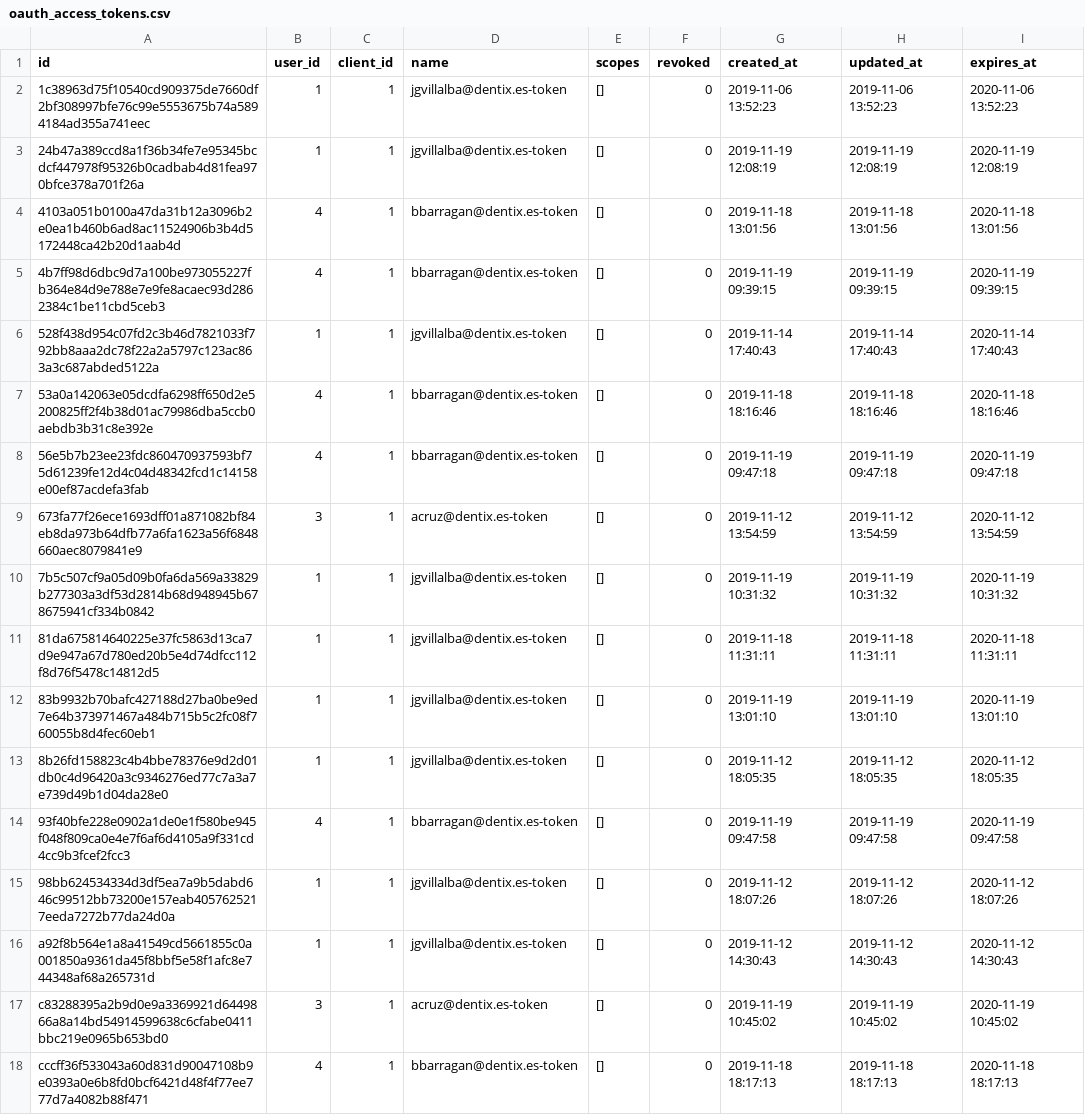
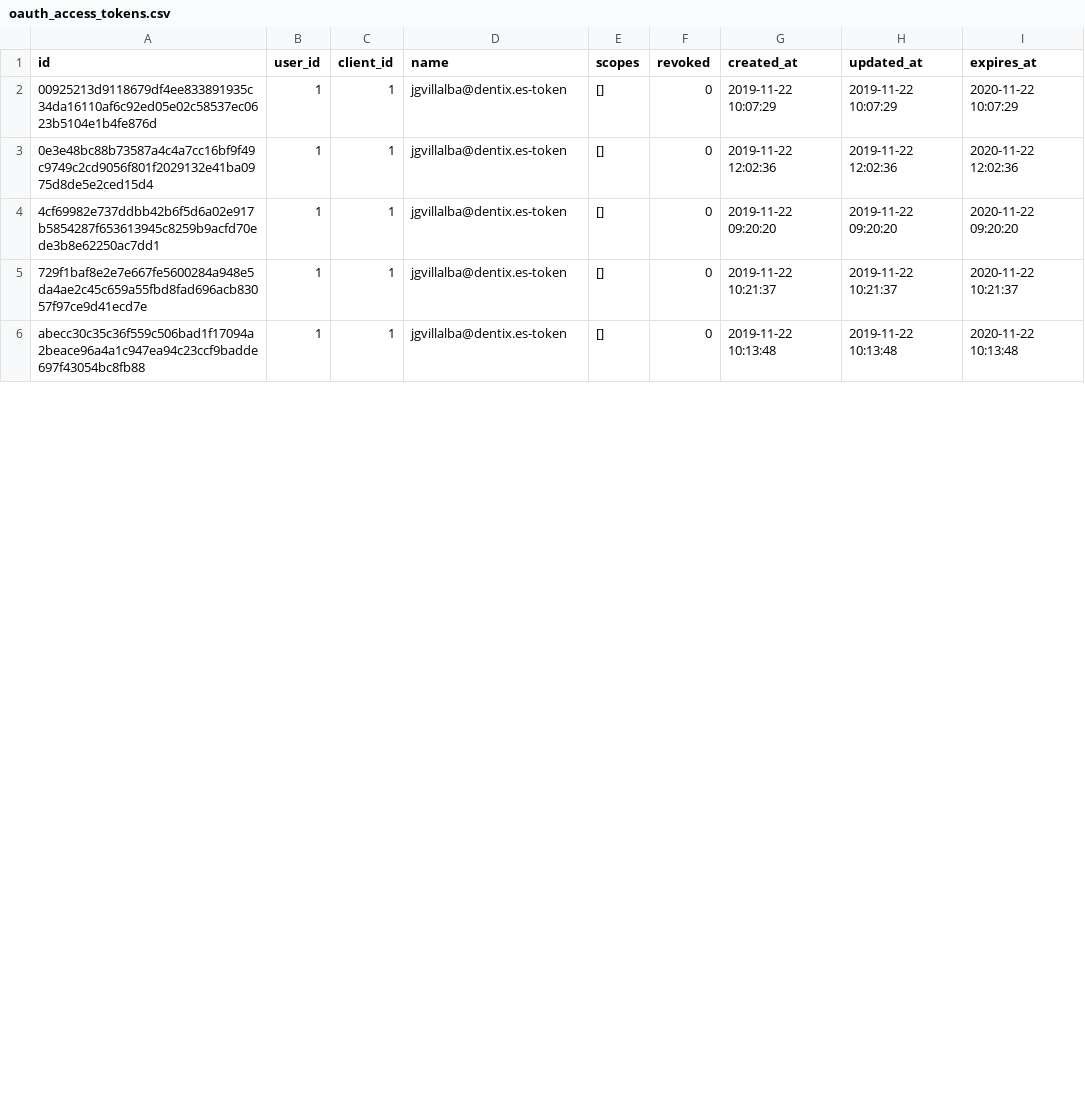
Before and after one commit to storagekid/miDentix, a CSV file: database/seeds/csvs/oauth_access_tokens.csv, drawn as a sheet; only a part is shown; the diff covers the shown part only.

```diff
--- a/database/seeds/csvs/oauth_access_tokens.csv
+++ b/database/seeds/csvs/oauth_access_tokens.csv
@@ -1,18 +1,6 @@
 "id",user_id,client_id,"name","scopes",revoked,"created_at","updated_at","expires_at"
-"1c38963d75f10540cd909375de7660df2bf308997bfe76c99e5553675b74a5894184ad355a741eec",1,1,"jgvillalba@dentix.es-token","[]",0,"2019-11-06 13:52:23","2019-11-06 13:52:23","2020-11-06 13:52:23"
-"24b47a389ccd8a1f36b34fe7e95345bcdcf447978f95326b0cadbab4d81fea970bfce378a701f26a",1,1,"jgvillalba@dentix.es-token","[]",0,"2019-11-19 12:08:19","2019-11-19 12:08:19","2020-11-19 12:08:19"
-"4103a051b0100a47da31b12a3096b2e0ea1b460b6ad8ac11524906b3b4d5172448ca42b20d1aab4d",4,1,"bbarragan@dentix.es-token","[]",0,"2019-11-18 13:01:56","2019-11-18 13:01:56","2020-11-18 13:01:56"
-"4b7ff98d6dbc9d7a100be973055227fb364e84d9e788e7e9fe8acaec93d2862384c1be11cbd5ceb3",4,1,"bbarragan@dentix.es-token","[]",0,"2019-11-19 09:39:15","2019-11-19 09:39:15","2020-11-19 09:39:15"
-"528f438d954c07fd2c3b46d7821033f792bb8aaa2dc78f22a2a5797c123ac863a3c687abded5122a",1,1,"jgvillalba@dentix.es-token","[]",0,"2019-11-14 17:40:43","2019-11-14 17:40:43","2020-11-14 17:40:43"
-"53a0a142063e05dcdfa6298ff650d2e5200825ff2f4b38d01ac79986dba5ccb0aebdb3b31c8e392e",4,1,"bbarragan@dentix.es-token","[]",0,"2019-11-18 18:16:46","2019-11-18 18:16:46","2020-11-18 18:16:46"
-"56e5b7b23ee23fdc860470937593bf75d61239fe12d4c04d48342fcd1c14158e00ef87acdefa3fab",4,1,"bbarragan@dentix.es-token","[]",0,"2019-11-19 09:47:18","2019-11-19 09:47:18","2020-11-19 09:47:18"
-"673fa77f26ece1693dff01a871082bf84eb8da973b64dfb77a6fa1623a56f6848660aec8079841e9",3,1,"acruz@dentix.es-token","[]",0,"2019-11-12 13:54:59","2019-11-12 13:54:59","2020-11-12 13:54:59"
-"7b5c507cf9a05d09b0fa6da569a33829b277303a3df53d2814b68d948945b678675941cf334b0842",1,1,"jgvillalba@dentix.es-token","[]",0,"2019-11-19 10:31:32","2019-11-19 10:31:32","2020-11-19 10:31:32"
-"81da675814640225e37fc5863d13ca7d9e947a67d780ed20b5e4d74dfcc112f8d76f5478c14812d5",1,1,"jgvillalba@dentix.es-token","[]",0,"2019-11-18 11:31:11","2019-11-18 11:31:11","2020-11-18 11:31:11"
-"83b9932b70bafc427188d27ba0be9ed7e64b373971467a484b715b5c2fc08f760055b8d4fec60eb1",1,1,"jgvillalba@dentix.es-token","[]",0,"2019-11-19 13:01:10","2019-11-19 13:01:10","2020-11-19 13:01:10"
-"8b26fd158823c4b4bbe78376e9d2d01db0c4d96420a3c9346276ed77c7a3a7e739d49b1d04da28e0",1,1,"jgvillalba@dentix.es-token","[]",0,"2019-11-12 18:05:35","2019-11-12 18:05:35","2020-11-12 18:05:35"
-"93f40bfe228e0902a1de0e1f580be945f048f809ca0e4e7f6af6d4105a9f331cd4cc9b3fcef2fcc3",4,1,"bbarragan@dentix.es-token","[]",0,"2019-11-19 09:47:58","2019-11-19 09:47:58","2020-11-19 09:47:58"
-"98bb624534334d3df5ea7a9b5dabd646c99512bb73200e157eab4057625217eeda7272b77da24d0a",1,1,"jgvillalba@dentix.es-token","[]",0,"2019-11-12 18:07:26","2019-11-12 18:07:26","2020-11-12 18:07:26"
-"a92f8b564e1a8a41549cd5661855c0a001850a9361da45f8bbf5e58f1afc8e744348af68a265731d",1,1,"jgvillalba@dentix.es-token","[]",0,"2019-11-12 14:30:43","2019-11-12 14:30:43","2020-11-12 14:30:43"
-"c83288395a2b9d0e9a3369921d6449866a8a14bd54914599638c6cfabe0411bbc219e0965b653bd0",3,1,"acruz@dentix.es-token","[]",0,"2019-11-19 10:45:02","2019-11-19 10:45:02","2020-11-19 10:45:02"
-"cccff36f533043a60d831d90047108b9e0393a0e6b8fd0bcf6421d48f4f77ee777d7a4082b88f471",4,1,"bbarragan@dentix.es-token","[]",0,"2019-11-18 18:17:13","2019-11-18 18:17:13","2020-11-18 18:17:13"
+"00925213d9118679df4ee833891935c34da16110af6c92ed05e02c58537ec0623b5104e1b4fe876d",1,1,"jgvillalba@dentix.es-token","[]",0,"2019-11-22 10:07:29","2019-11-22 10:07:29","2020-11-22 10:07:29"
+"0e3e48bc88b73587a4c4a7cc16bf9f49c9749c2cd9056f801f2029132e41ba0975d8de5e2ced15d4",1,1,"jgvillalba@dentix.es-token","[]",0,"2019-11-22 12:02:36","2019-11-22 12:02:36","2020-11-22 12:02:36"
+"4cf69982e737ddbb42b6f5d6a02e917b5854287f653613945c8259b9acfd70ede3b8e62250ac7dd1",1,1,"jgvillalba@dentix.es-token","[]",0,"2019-11-22 09:20:20","2019-11-22 09:20:20","2020-11-22 09:20:20"
+"729f1baf8e2e7e667fe5600284a948e5da4ae2c45c659a55fbd8fad696acb83057f97ce9d41ecd7e",1,1,"jgvillalba@dentix.es-token","[]",0,"2019-11-22 10:21:37","2019-11-22 10:21:37","2020-11-22 10:21:37"
+"abecc30c35c36f559c506bad1f17094a2beace96a4a1c947ea94c23ccf9badde697f43054bc8fb88",1,1,"jgvillalba@dentix.es-token","[]",0,"2019-11-22 10:13:48","2019-11-22 10:13:48","2020-11-22 10:13:48"
```
Also changed, not shown: 6 removed rows and 4 edited cells elsewhere in this file, database/seeds/csvs/campaign_poster_priorities.csv, database/seeds/csvs/campaigns.csv, 9 other files.
